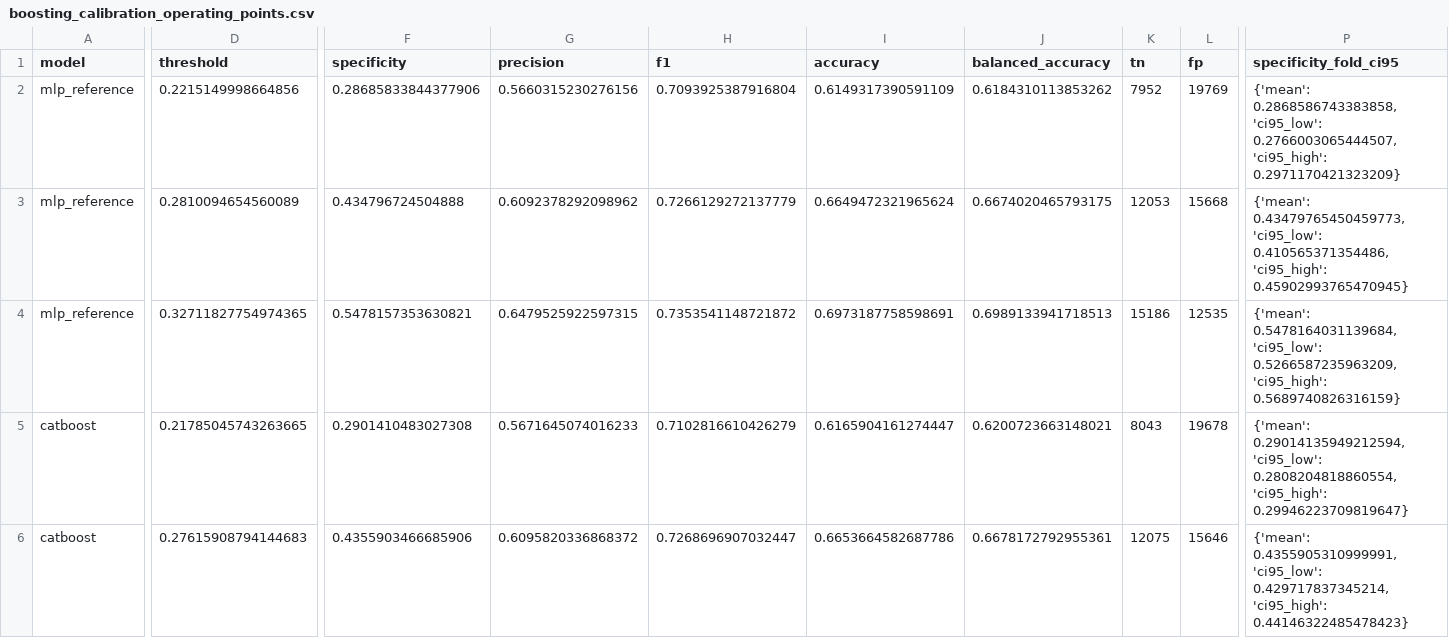
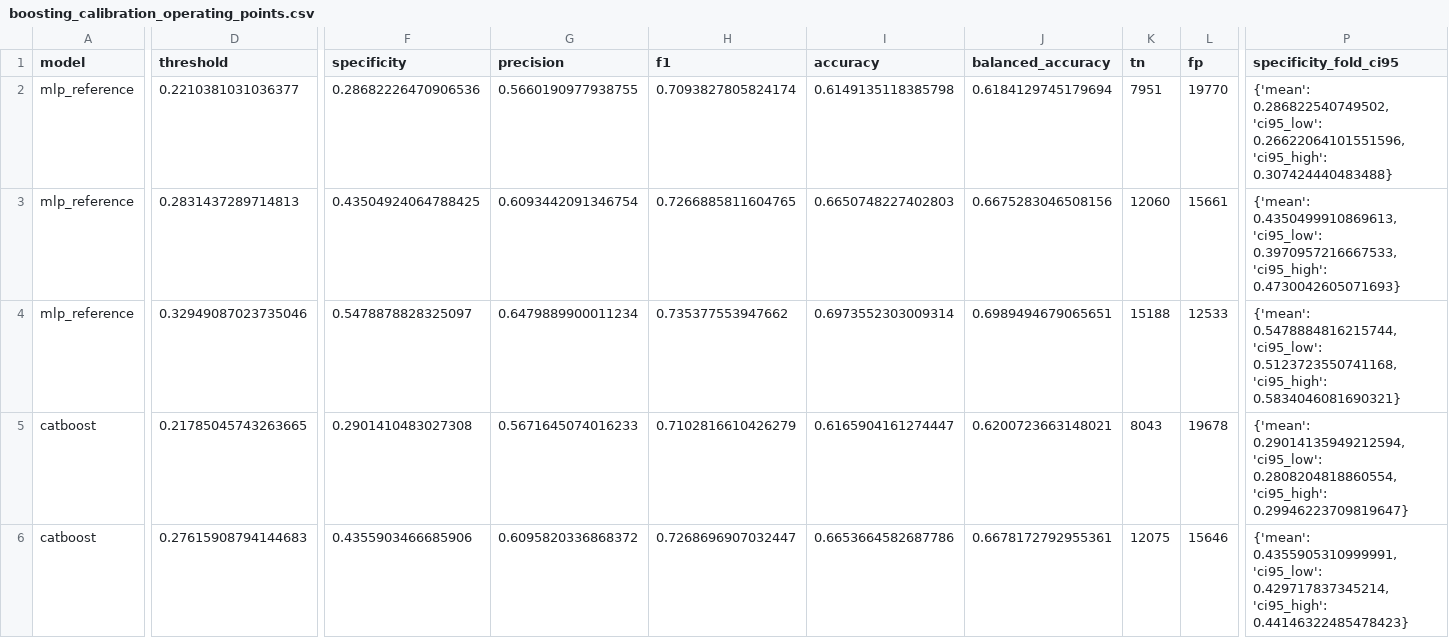
Before and after one commit to Harshithpatali/cardiorisk-ai, a CSV file: artifacts/boosting_calibration_operating_points.csv, drawn as a sheet; only a part is shown, gaps mark what is left out; the diff covers the shown part only; the diff names each change by its address in the sheet, - before the commit and + after, or states it on an @@ line.

```diff
--- a/artifacts/boosting_calibration_operating_points.csv
+++ b/artifacts/boosting_calibration_operating_points.csv
-D2 (threshold): 0.2215149998664856
+D2 (threshold): 0.2210381031036377
-F2 (specificity): 0.28685833844377906
+F2 (specificity): 0.28682226470906536
-G2 (precision): 0.5660315230276156
+G2 (precision): 0.5660190977938755
-H2 (f1): 0.7093925387916804
+H2 (f1): 0.7093827805824174
-I2 (accuracy): 0.6149317390591109
+I2 (accuracy): 0.6149135118385798
-J2 (balanced_accuracy): 0.6184310113853262
+J2 (balanced_accuracy): 0.6184129745179694
-K2 (tn): 7952
+K2 (tn): 7951
-L2 (fp): 19769
+L2 (fp): 19770
-P2 (specificity_fold_ci95): {'mean': 0.2868586743383858, 'ci95_low': 0.2766003065444507, 'ci95_high': 0.2971170421323209}
+P2 (specificity_fold_ci95): {'mean': 0.286822540749502, 'ci95_low': 0.26622064101551596, 'ci95_high': 0.307424440483488}
-D3 (threshold): 0.2810094654560089
+D3 (threshold): 0.2831437289714813
-F3 (specificity): 0.434796724504888
+F3 (specificity): 0.43504924064788425
-G3 (precision): 0.6092378292098962
+G3 (precision): 0.6093442091346754
-H3 (f1): 0.7266129272137779
+H3 (f1): 0.7266885811604765
-I3 (accuracy): 0.6649472321965624
+I3 (accuracy): 0.6650748227402803
-J3 (balanced_accuracy): 0.6674020465793175
+J3 (balanced_accuracy): 0.6675283046508156
-K3 (tn): 12053
+K3 (tn): 12060
-L3 (fp): 15668
+L3 (fp): 15661
-P3 (specificity_fold_ci95): {'mean': 0.43479765450459773, 'ci95_low': 0.410565371354486, 'ci95_high': 0.45902993765470945}
+P3 (specificity_fold_ci95): {'mean': 0.4350499910869613, 'ci95_low': 0.3970957216667533, 'ci95_high': 0.4730042605071693}
-D4 (threshold): 0.32711827754974365
+D4 (threshold): 0.32949087023735046
-F4 (specificity): 0.5478157353630821
+F4 (specificity): 0.5478878828325097
-G4 (precision): 0.6479525922597315
+G4 (precision): 0.6479889900011234
-H4 (f1): 0.7353541148721872
+H4 (f1): 0.735377553947662
-I4 (accuracy): 0.6973187758598691
+I4 (accuracy): 0.6973552303009314
-J4 (balanced_accuracy): 0.6989133941718513
+J4 (balanced_accuracy): 0.6989494679065651
-K4 (tn): 15186
+K4 (tn): 15188
-L4 (fp): 12535
+L4 (fp): 12533
-P4 (specificity_fold_ci95): {'mean': 0.5478164031139684, 'ci95_low': 0.5266587235963209, 'ci95_high': 0.5689740826316159}
+P4 (specificity_fold_ci95): {'mean': 0.5478884816215744, 'ci95_low': 0.5123723550741168, 'ci95_high': 0.5834046081690321}
```
Also changed, not shown: 15 edited cells elsewhere in this file, artifacts/boosting_calibration_folds.csv, artifacts/mlp_operating_point_frontier.csv, 21 other files.
